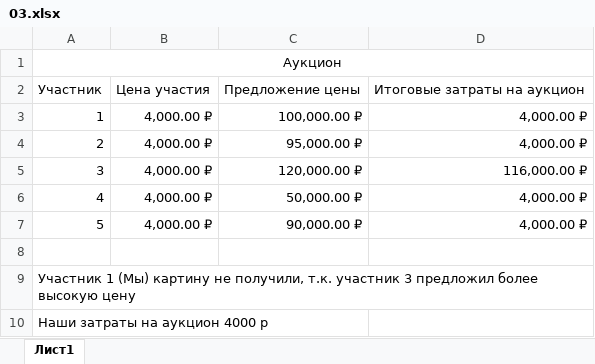
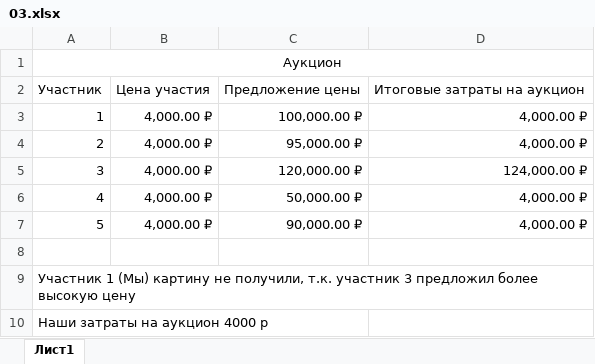
Before and after one commit to allseenn/excel, an Excel workbook: 02.Tasks/03.xlsx, sheet Лист1, drawn as a sheet; values as stored, in another font and other column widths than the file's, no borders; the diff names each change by its address in the sheet, - before the commit and + after, or states it on an @@ line.

Commit message:
03

```diff
--- a/02.Tasks/03.xlsx (sheet Лист1)
+++ b/02.Tasks/03.xlsx (sheet Лист1)
-D5: 116,000.00 ₽
+D5: 124,000.00 ₽
```
